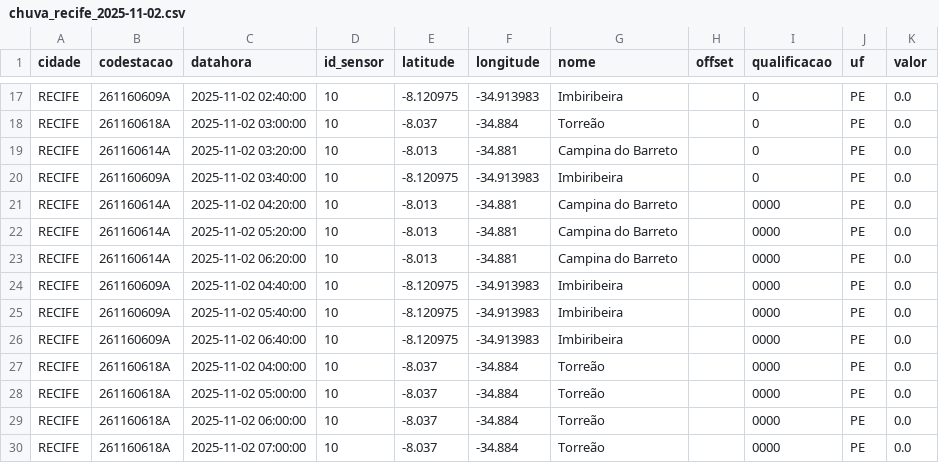
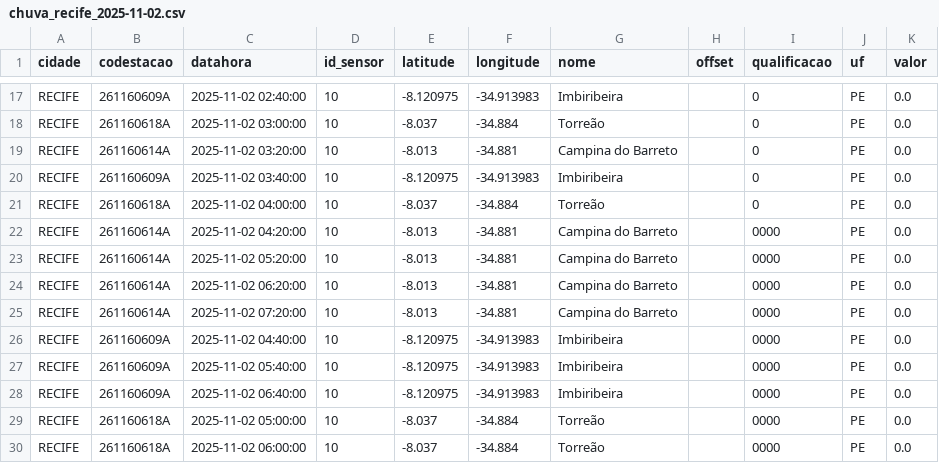
Before and after one commit to RafaellaB/Diagramas-de-risco-din-mico_01, a CSV file: chuva_recife_2025-11-02.csv, drawn as a sheet; only a part is shown, gaps mark what is left out; the shorter side is filled out with more unchanged rows; removed rows and columns are numbered as before the commit, all else as after; the diff names each change by its address in the sheet, - before the commit and + after, or states it on an @@ line.

```diff
--- a/chuva_recife_2025-11-02.csv
+++ b/chuva_recife_2025-11-02.csv
+row 21: RECIFE | 261160618A | 2025-11-02 04:00:00 | 10 | -8.037 | -34.884 | Torreão |  | 0 | PE | 0.0
+row 25: RECIFE | 261160614A | 2025-11-02 07:20:00 | 10 | -8.013 | -34.881 | Campina do Barreto |  | 0000 | PE | 0.0
-row 27: RECIFE | 261160618A | 2025-11-02 04:00:00 | 10 | -8.037 | -34.884 | Torreão |  | 0000 | PE | 0.0
```
